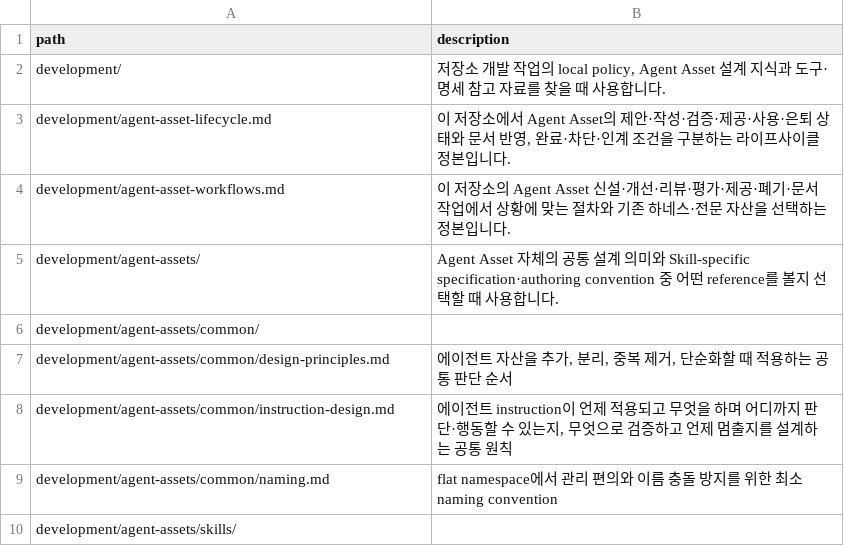
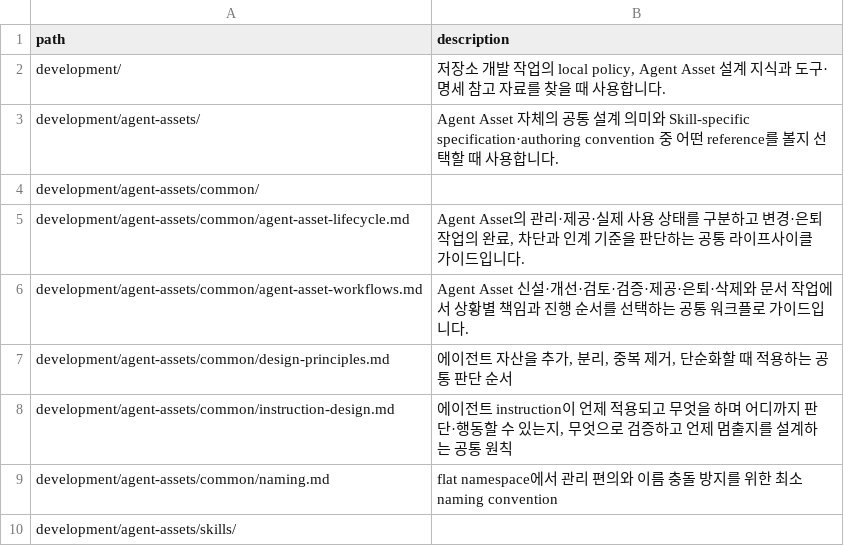
Before and after one commit to mols3131d/mols-agent-assets, a TSV file: docs/INDEX.tsv, drawn as a sheet; only a part is shown.

Commit message:
docs: 자산 워크플로와 라이프사이클 공통 지식으로 개편

```diff
--- a/docs/INDEX.tsv
+++ b/docs/INDEX.tsv
@@ -2,6 +2,6 @@ path	description
 development/	저장소 개발 작업의 local policy, Agent Asset 설계 지식과 도구·명세 참고 자료를 찾을 때 사용합니다.
-development/agent-asset-lifecycle.md	이 저장소에서 Agent Asset의 제안·작성·검증·제공·사용·은퇴 상태와 문서 반영, 완료·차단·인계 조건을 구분하는 라이프사이클 정본입니다.
-development/agent-asset-workflows.md	이 저장소의 Agent Asset 신설·개선·리뷰·평가·제공·폐기·문서 작업에서 상황에 맞는 절차와 기존 하네스·전문 자산을 선택하는 정본입니다.
 development/agent-assets/	Agent Asset 자체의 공통 설계 의미와 Skill-specific specification·authoring convention 중 어떤 reference를 볼지 선택할 때 사용합니다.
 development/agent-assets/common/	
+development/agent-assets/common/agent-asset-lifecycle.md	Agent Asset의 관리·제공·실제 사용 상태를 구분하고 변경·은퇴 작업의 완료, 차단과 인계 기준을 판단하는 공통 라이프사이클 가이드입니다.
+development/agent-assets/common/agent-asset-workflows.md	Agent Asset 신설·개선·검토·검증·제공·은퇴·삭제와 문서 작업에서 상황별 책임과 진행 순서를 선택하는 공통 워크플로 가이드입니다.
 development/agent-assets/common/design-principles.md	에이전트 자산을 추가, 분리, 중복 제거, 단순화할 때 적용하는 공통 판단 순서
```
Also changed, not shown: 11 other files.
